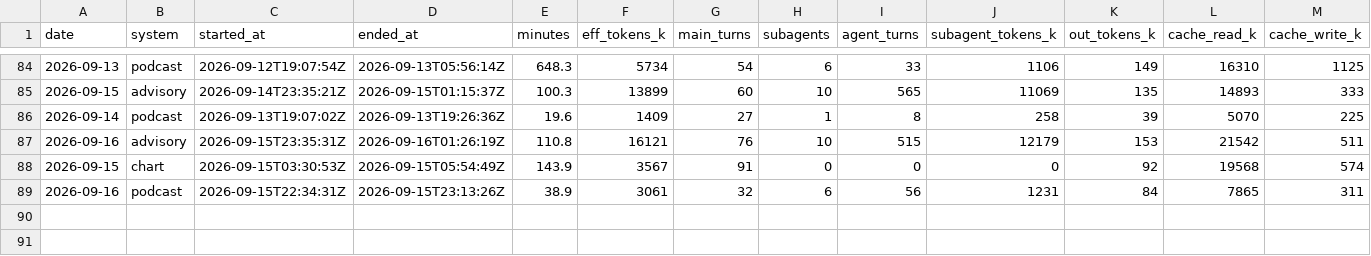
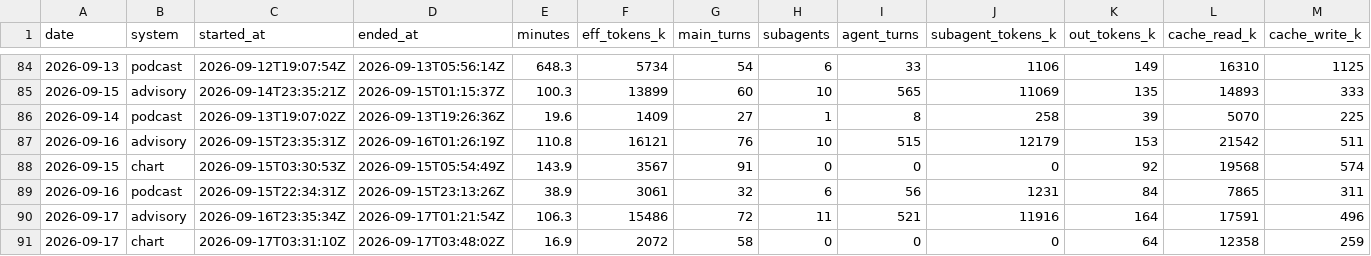
Before and after one commit to GunDamnBoy/kb-core, a CSV file: metrics/usage.csv, drawn as a sheet; only a part is shown, gaps mark what is left out; rows hold the shown columns only; the diff names each change by its address in the sheet, - before the commit and + after, or states it on an @@ line.

```diff
--- a/metrics/usage.csv
+++ b/metrics/usage.csv
+row 90: 2026-09-17 | advisory | 2026-09-16T23:35:34Z | 2026-09-17T01:21:54Z | 106.3 | 15486 | 72 | 11 | 521 | 11916 | 164 | 17591 | 496
+row 91: 2026-09-17 | chart | 2026-09-17T03:31:10Z | 2026-09-17T03:48:02Z | 16.9 | 2072 | 58 | 0 | 0 | 0 | 64 | 12358 | 259
```
Also changed, not shown: 29 other files.
